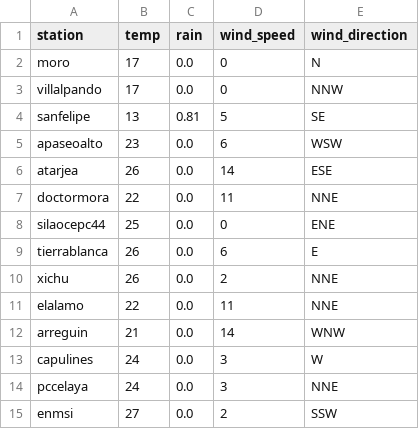
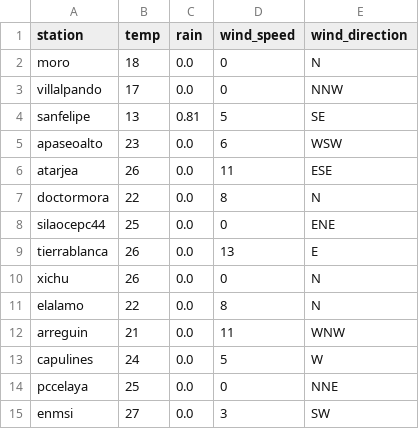
Before and after one commit to EliaquimATPC/test_appsheet-_connect, a CSV file: Rdata2.csv, drawn as a sheet.

Commit message:
Actualizacion de clima ESP32

```diff
--- a/Rdata2.csv
+++ b/Rdata2.csv
@@ -1,3 +1,3 @@
 station,temp,rain,wind_speed,wind_direction
-moro,17,0.0,0,N
+moro,18,0.0,0,N
 villalpando,17,0.0,0,NNW
@@ -5,11 +5,11 @@ sanfelipe,13,0.81,5,SE
 apaseoalto,23,0.0,6,WSW
-atarjea,26,0.0,14,ESE
-doctormora,22,0.0,11,NNE
+atarjea,26,0.0,11,ESE
+doctormora,22,0.0,8,N
 silaocepc44,25,0.0,0,ENE
-tierrablanca,26,0.0,6,E
-xichu,26,0.0,2,NNE
-elalamo,22,0.0,11,NNE
-arreguin,21,0.0,14,WNW
-capulines,24,0.0,3,W
-pccelaya,24,0.0,3,NNE
-enmsi,27,0.0,2,SSW
+tierrablanca,26,0.0,13,E
+xichu,26,0.0,0,N
+elalamo,22,0.0,8,N
+arreguin,21,0.0,11,WNW
+capulines,24,0.0,5,W
+pccelaya,25,0.0,0,NNE
+enmsi,27,0.0,3,SW
```
